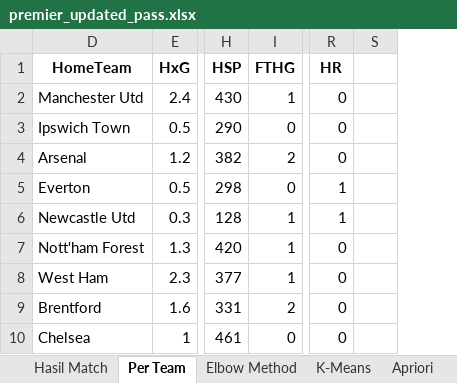
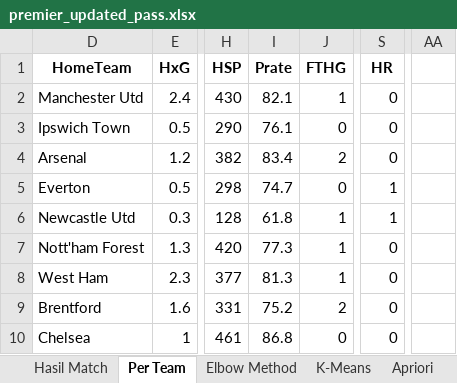
Before and after one commit to RichardxSW/scraping-fbref, an Excel workbook: premier_updated_pass.xlsx, sheet Per Team, drawn as a sheet; only a part is shown, gaps mark what is left out; values as stored, in another font and other column widths than the file's, no borders; removed rows and columns are numbered as before the commit, all else as after; the diff names each change by its address in the sheet, - before the commit and + after, or states it on an @@ line.

```diff
--- a/premier_updated_pass.xlsx (sheet Per Team)
+++ b/premier_updated_pass.xlsx (sheet Per Team)
+column I (Prate), rows 2-10: 82.1 | 76.1 | 83.4 | 74.7 | 61.8 | 77.3 | 81.3 | 75.2 | 86.8
-column S, empty
+column AA, empty
```
Also changed, not shown: sheet K-Means, sheet Elbow Method, formulas that keep their value, data_laliga.xlsx, data_premier.xlsx, 1 other file.
